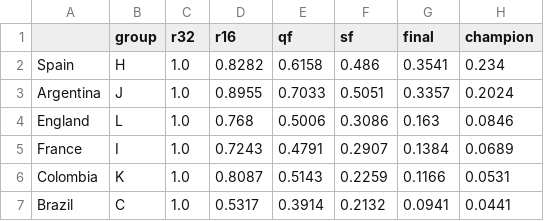
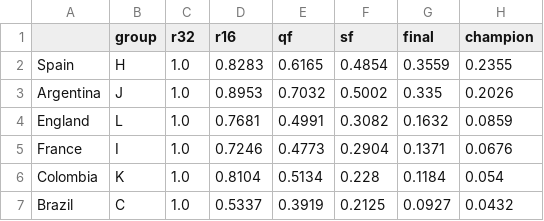
Before and after one commit to jonatyum/mundial-statistic, a CSV file: data/processed/tournament_probabilities.csv, drawn as a sheet; only a part is shown; the diff covers the shown part only.

```diff
--- a/data/processed/tournament_probabilities.csv
+++ b/data/processed/tournament_probabilities.csv
@@ -1,7 +1,7 @@
 ,group,r32,r16,qf,sf,final,champion
-Spain,H,1.0,0.8282,0.6158,0.486,0.3541,0.234
-Argentina,J,1.0,0.8955,0.7033,0.5051,0.3357,0.2024
-England,L,1.0,0.768,0.5006,0.3086,0.163,0.0846
-France,I,1.0,0.7243,0.4791,0.2907,0.1384,0.0689
-Colombia,K,1.0,0.8087,0.5143,0.2259,0.1166,0.0531
-Brazil,C,1.0,0.5317,0.3914,0.2132,0.0941,0.0441
+Spain,H,1.0,0.8283,0.6165,0.4854,0.3559,0.2355
+Argentina,J,1.0,0.8953,0.7032,0.5002,0.335,0.2026
+England,L,1.0,0.7681,0.4991,0.3082,0.1632,0.0859
+France,I,1.0,0.7246,0.4773,0.2904,0.1371,0.0676
+Colombia,K,1.0,0.8104,0.5134,0.228,0.1184,0.054
+Brazil,C,1.0,0.5337,0.3919,0.2125,0.0927,0.0432
```
Also changed, not shown: 2 added rows, 2 removed rows and 111 edited cells elsewhere in this file, data/processed/champion_history.csv, data/processed/knockout_forecasts.csv, 3 other files.
